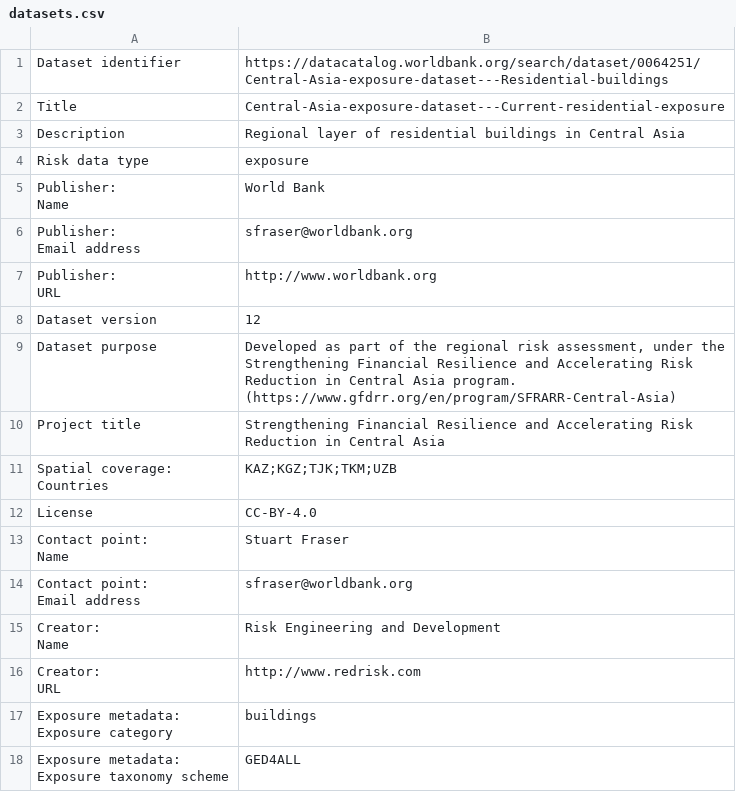
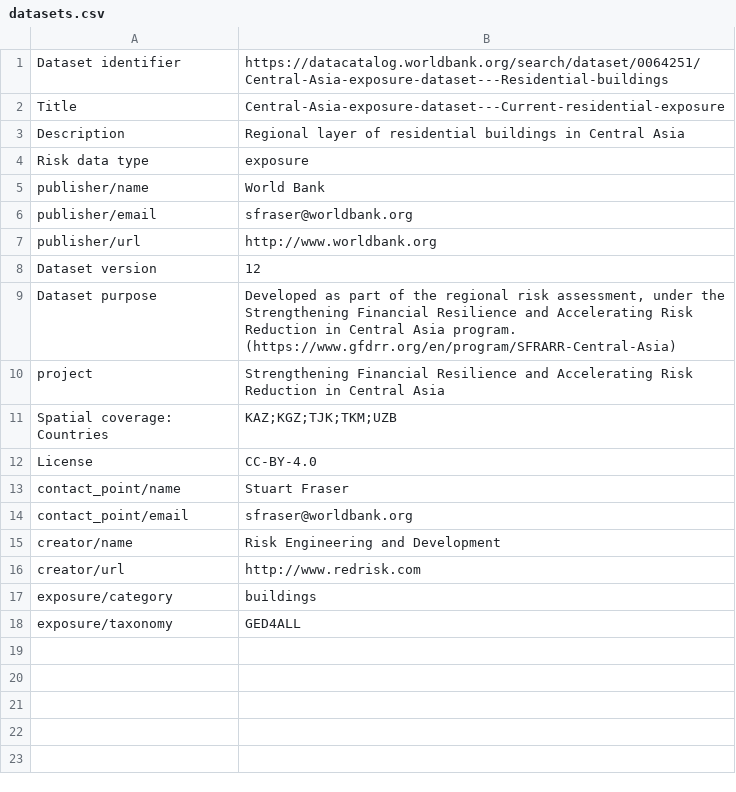
Before and after one commit to GFDRR/rdl-standard, a CSV file: examples/exposure/central_asia_residential_current/datasets.csv, drawn as a sheet.

```diff
--- a/examples/exposure/central_asia_residential_current/datasets.csv
+++ b/examples/exposure/central_asia_residential_current/datasets.csv
@@ -4,11 +4,8 @@ Description,Regional layer of residential buildings in Central Asia
 Risk data type,exposure
-"Publisher:
-Name",World Bank
-"Publisher:
-Email address",sfraser@worldbank.org
-"Publisher:
-URL",http://www.worldbank.org
+publisher/name,World Bank
+publisher/email,sfraser@worldbank.org
+publisher/url,http://www.worldbank.org
 Dataset version,12
 Dataset purpose,"Developed as part of the regional risk assessment, under the Strengthening Financial Resilience and Accelerating Risk Reduction in Central Asia program. (https://www.gfdrr.org/en/program/SFRARR-Central-Asia)"
-Project title,Strengthening Financial Resilience and Accelerating Risk Reduction in Central Asia
+project,Strengthening Financial Resilience and Accelerating Risk Reduction in Central Asia
 "Spatial coverage:
@@ -16,13 +13,7 @@ Countries",KAZ;KGZ;TJK;TKM;UZB
 License,CC-BY-4.0
-"Contact point:
-Name",Stuart Fraser
-"Contact point:
-Email address",sfraser@worldbank.org
-"Creator:
-Name",Risk Engineering and Development
-"Creator:
-URL",http://www.redrisk.com
-"Exposure metadata:
-Exposure category",buildings
-"Exposure metadata:
-Exposure taxonomy scheme",GED4ALL
+contact_point/name,Stuart Fraser
+contact_point/email,sfraser@worldbank.org
+creator/name,Risk Engineering and Development
+creator/url,http://www.redrisk.com
+exposure/category,buildings
+exposure/taxonomy,GED4ALL
```
Also changed, not shown: examples/exposure/central_asia_residential_current/exposure_metrics.csv, examples/exposure/central_asia_residential_projected/datasets.csv, 30 other files.
